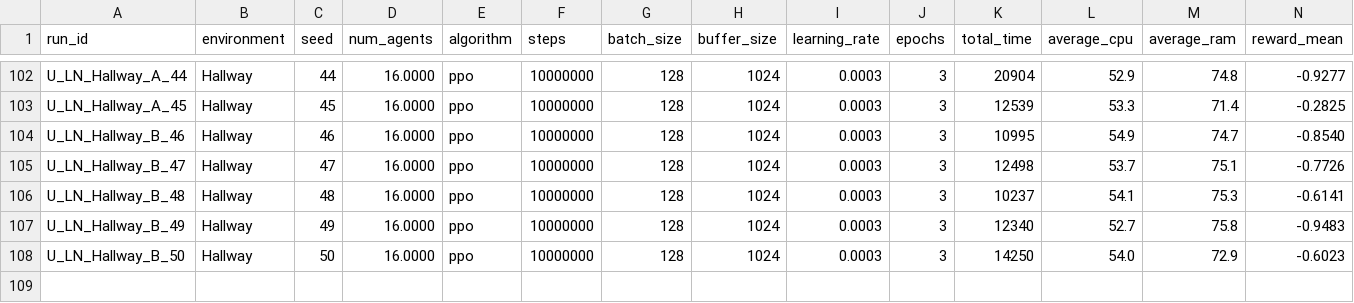
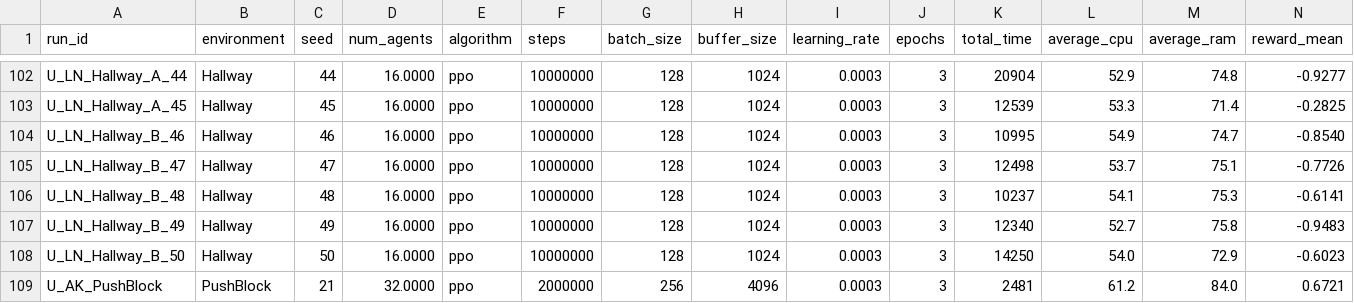
Before and after one commit to omarelfiki/unity-ml-drl-data, a CSV file: data/combined_results.csv, drawn as a sheet; only a part is shown, gaps mark what is left out; rows hold the shown columns only; the diff names each change by its address in the sheet, - before the commit and + after, or states it on an @@ line.

Commit message:
results for seed 21

```diff
--- a/data/combined_results.csv
+++ b/data/combined_results.csv
+row 109: U_AK_PushBlock | PushBlock | 21 | 32.0000 | ppo | 2000000 | 256 | 4096 | 0.0003 | 3 | 2481 | 61.2 | 84.0 | 0.6721
```
Also changed, not shown: 1 other file.
